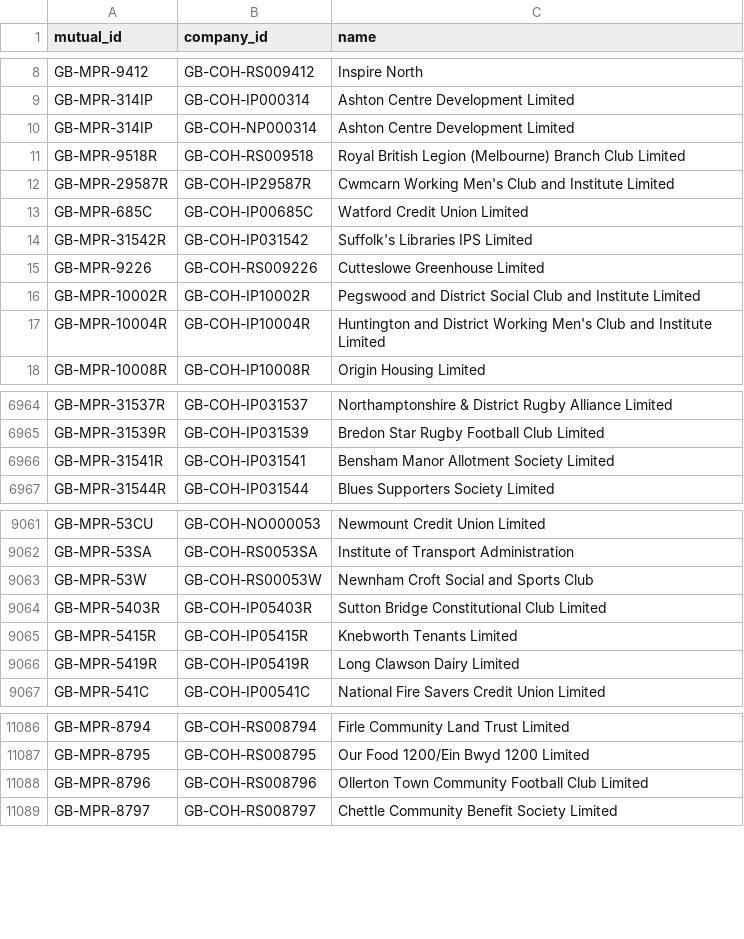
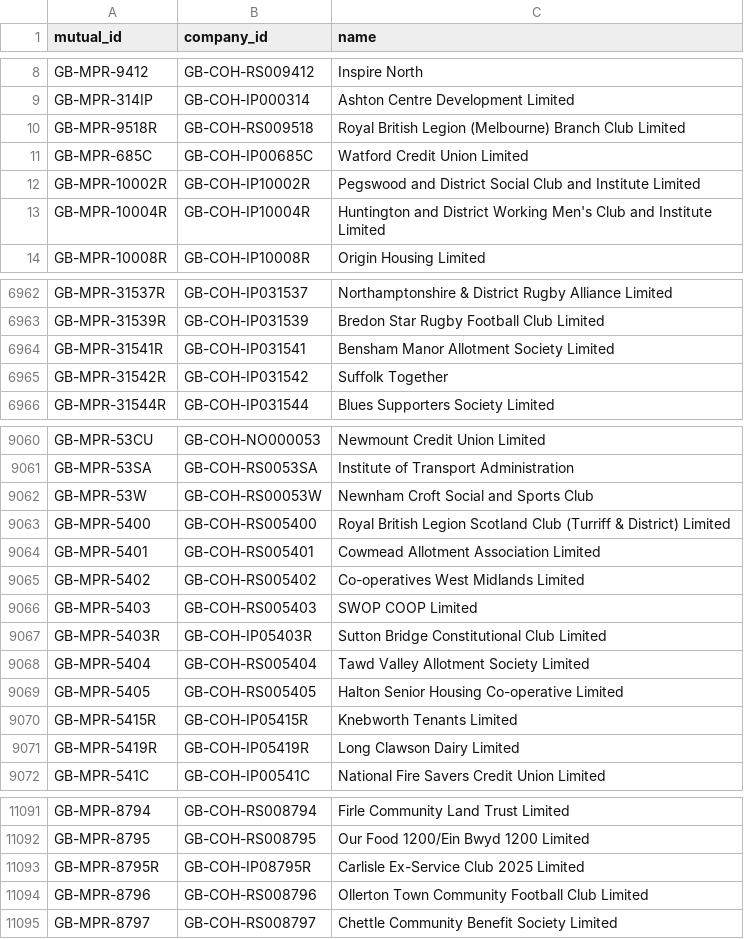
Before and after one commit to drkane/charity-lookups, a CSV file: mutual-companies.csv, drawn as a sheet; only a part is shown, gaps mark what is left out; removed rows and columns are numbered as before the commit, all else as after; the diff covers the shown part only; the diff names each change by its address in the sheet, - before the commit and + after, or states it on an @@ line.

```diff
--- a/mutual-companies.csv
+++ b/mutual-companies.csv
-row 10: GB-MPR-314IP | GB-COH-NP000314 | Ashton Centre Development Limited
-row 12: GB-MPR-29587R | GB-COH-IP29587R | Cwmcarn Working Men's Club and Institute Limited
-row 14: GB-MPR-31542R | GB-COH-IP031542 | Suffolk's Libraries IPS Limited
-row 15: GB-MPR-9226 | GB-COH-RS009226 | Cutteslowe Greenhouse Limited
+row 6965: GB-MPR-31542R | GB-COH-IP031542 | Suffolk Together
+row 9063: GB-MPR-5400 | GB-COH-RS005400 | Royal British Legion Scotland Club (Turriff & District) Limited
+row 9064: GB-MPR-5401 | GB-COH-RS005401 | Cowmead Allotment Association Limited
+row 9065: GB-MPR-5402 | GB-COH-RS005402 | Co-operatives West Midlands Limited
+row 9066: GB-MPR-5403 | GB-COH-RS005403 | SWOP COOP Limited
+row 9068: GB-MPR-5404 | GB-COH-RS005404 | Tawd Valley Allotment Society Limited
+row 9069: GB-MPR-5405 | GB-COH-RS005405 | Halton Senior Housing Co-operative Limited
+row 11093: GB-MPR-8795R | GB-COH-IP08795R | Carlisle Ex-Service Club 2025 Limited
```
Also changed, not shown: 17 added rows and 1 edited cell elsewhere in this file, 5 other files.
